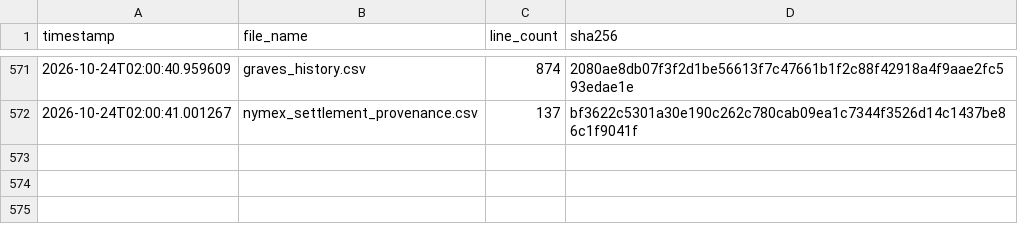
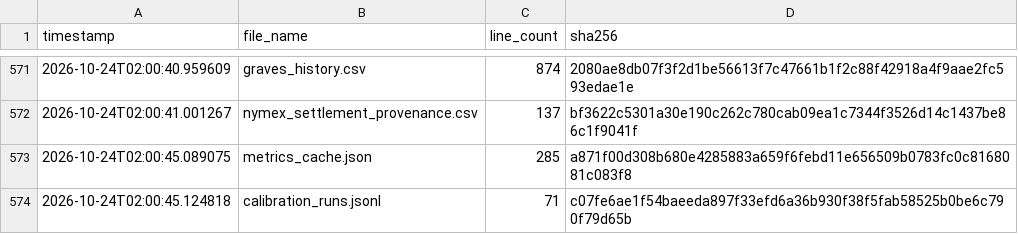
Before and after one commit to armaanmoosani/rbob-ho-fuel-tracker, a CSV file: data/integrity_hashes.csv, drawn as a sheet; only a part is shown, gaps mark what is left out.

```diff
--- a/data/integrity_hashes.csv
+++ b/data/integrity_hashes.csv
@@ -572 +572,3 @@ timestamp,file_name,line_count,sha256
 2026-10-24T02:00:41.001267,nymex_settlement_provenance.csv,137,bf3622c5301a30e190c262c780cab09ea1c7344f3526d14c1437be86c1f9041f
+2026-10-24T02:00:45.089075,metrics_cache.json,285,a871f00d308b680e4285883a659f6febd11e656509b0783fc0c8168081c083f8
+2026-10-24T02:00:45.124818,calibration_runs.jsonl,71,c07fe6ae1f54baeeda897f33efd6a36b930f38f5fab58525b0be6c790f79d65b
```
Also changed, not shown: 2 other files.
